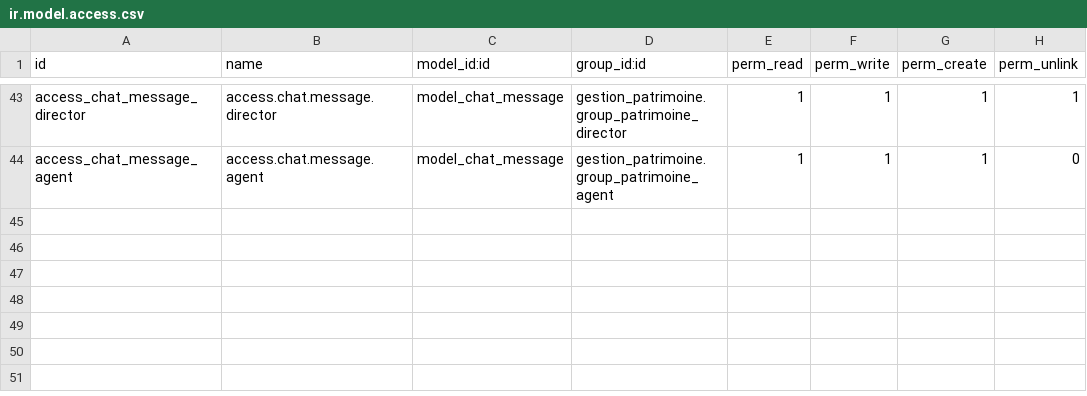
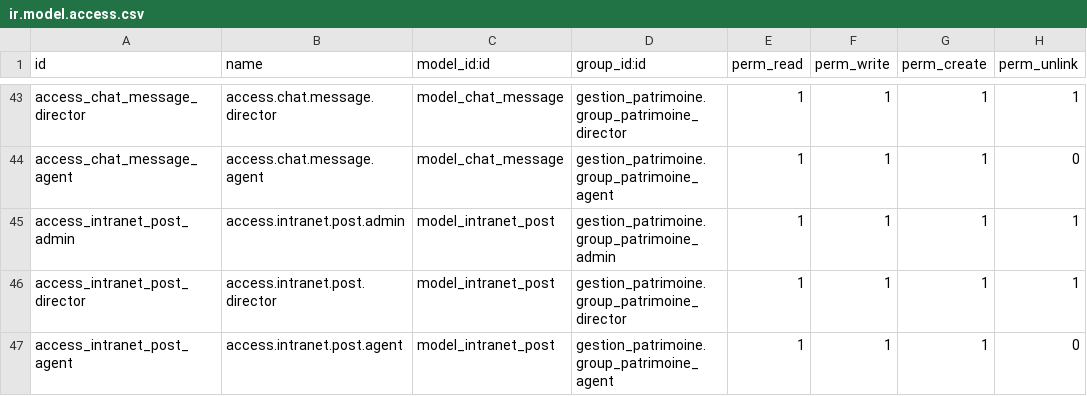
Before and after one commit to 7yadjiman7/gestion_patrimoine, a CSV file: security/ir.model.access.csv, drawn as a sheet; only a part is shown, gaps mark what is left out; the diff names each change by its address in the sheet, - before the commit and + after, or states it on an @@ line.

Commit message:
Add intranet.post model

```diff
--- a/security/ir.model.access.csv
+++ b/security/ir.model.access.csv
+row 45: access_intranet_post_admin | access.intranet.post.admin | model_intranet_post | gestion_patrimoine.group_patrimoine_admin | 1 | 1 | 1 | 1
+row 46: access_intranet_post_director | access.intranet.post.director | model_intranet_post | gestion_patrimoine.group_patrimoine_director | 1 | 1 | 1 | 1
+row 47: access_intranet_post_agent | access.intranet.post.agent | model_intranet_post | gestion_patrimoine.group_patrimoine_agent | 1 | 1 | 1 | 0
```
Also changed, not shown: 2 other files.
